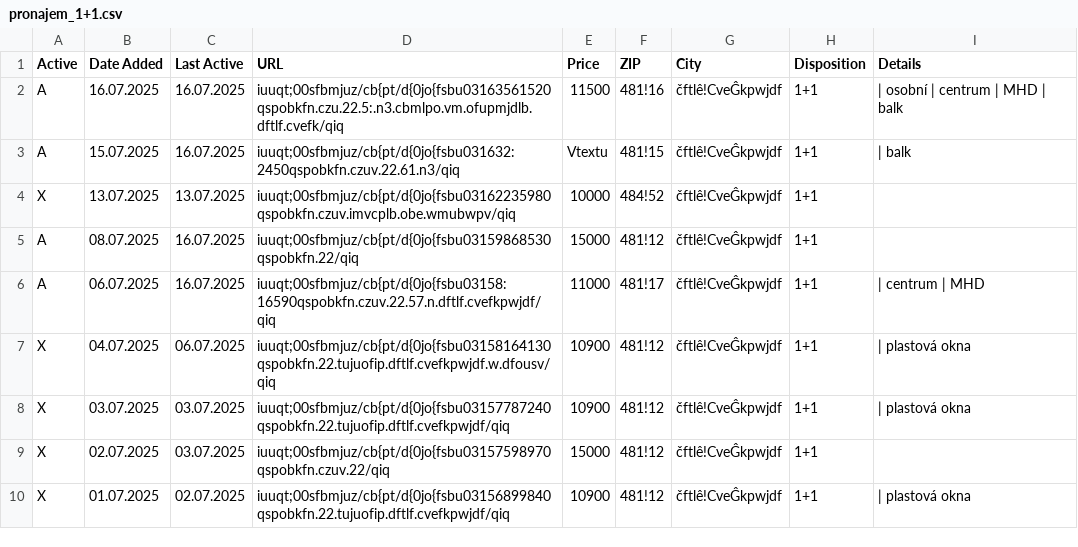
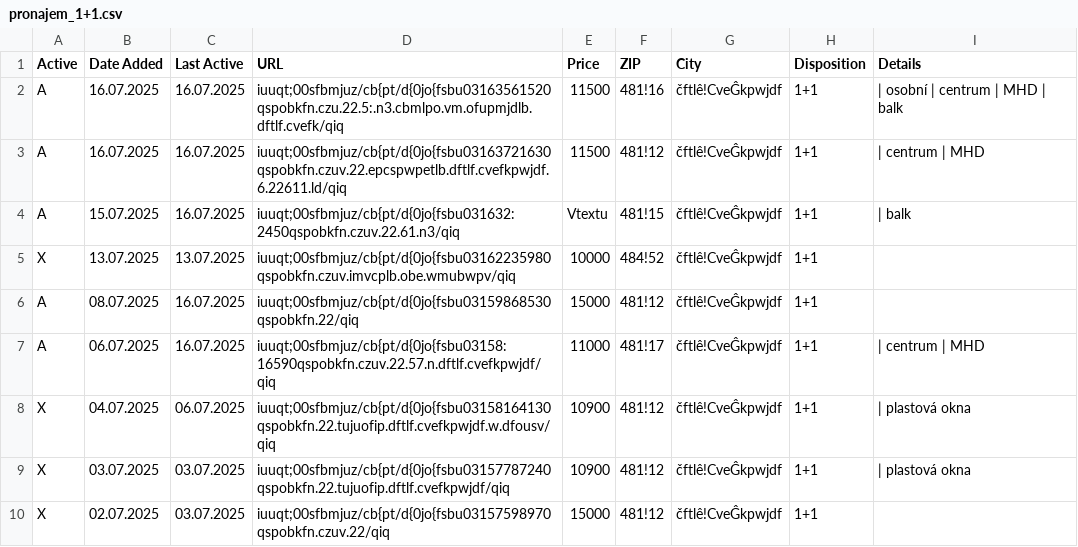
Before and after one commit to zahapat/real-watchdog, a CSV file: database/pronajem_1+1.csv, drawn as a sheet; only a part is shown; the shorter side is filled out with more unchanged rows.

Commit message:
[refactor]: Update database via automated action

```diff
--- a/database/pronajem_1+1.csv
+++ b/database/pronajem_1+1.csv
@@ -2,2 +2,3 @@ Active,Date Added,Last Active,URL,Price,ZIP,City,Disposition,Details
 A,16.07.2025,16.07.2025,iuuqt;00sfbmjuz/cb{pt/d{0jo{fsbu03163561520qspobkfn.czu.22.5:.n3.cbmlpo.vm.ofupmjdlb.dftlf.cvefk/qiq,11500,481!16,čftlê!CveĜkpwjdf,1+1,|  osobní  |  centrum  |  MHD  |  balk
+A,16.07.2025,16.07.2025,iuuqt;00sfbmjuz/cb{pt/d{0jo{fsbu03163721630qspobkfn.czuv.22.epcspwpetlb.dftlf.cvefkpwjdf.6.22611.ld/qiq,11500,481!12,čftlê!CveĜkpwjdf,1+1,|  centrum  |  MHD
 A,15.07.2025,16.07.2025,iuuqt;00sfbmjuz/cb{pt/d{0jo{fsbu031632:2450qspobkfn.czuv.22.61.n3/qiq,Vtextu,481!15,čftlê!CveĜkpwjdf,1+1,|  balk
```
Also changed, not shown: database/prodej_1+kk.csv, database/prodej_3+1.csv.
